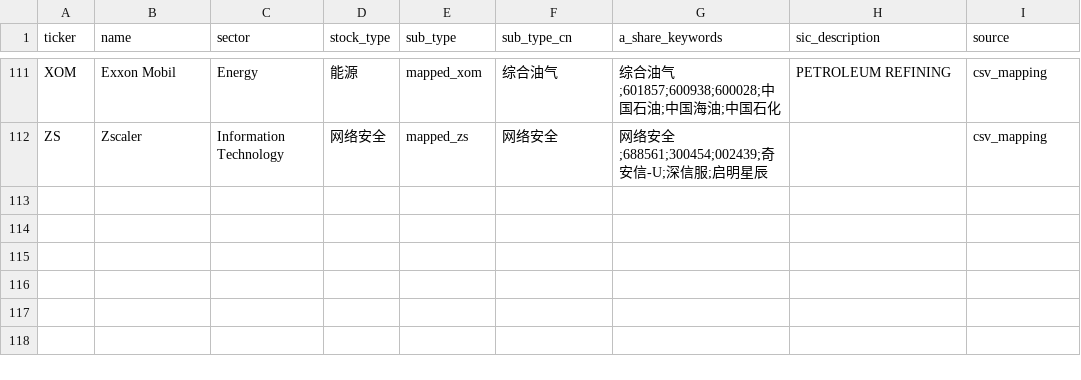
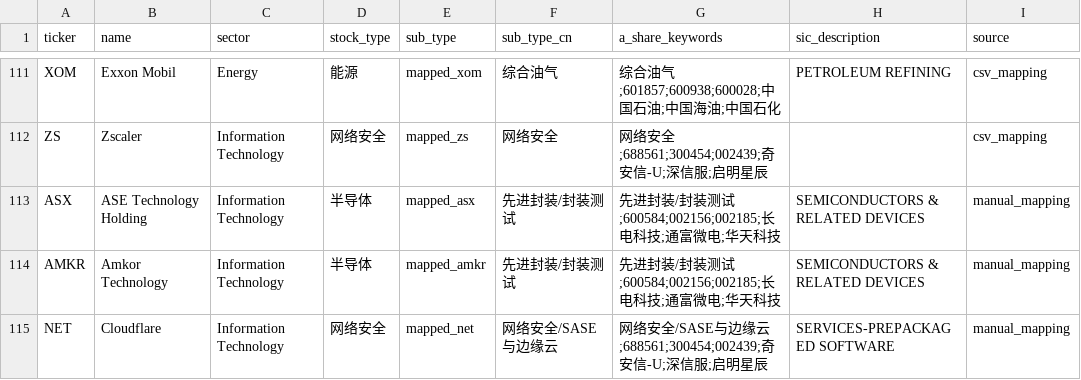
Before and after one commit to xunme1/stock_ranking, a CSV file: config/stock_subtypes.csv, drawn as a sheet; only a part is shown, gaps mark what is left out.

```diff
--- a/config/stock_subtypes.csv
+++ b/config/stock_subtypes.csv
@@ -112 +112,4 @@ XOM,Exxon Mobil,Energy,能源,mapped_xom,综合油气,综合油气;601857;600938
 ZS,Zscaler,Information Technology,网络安全,mapped_zs,网络安全,网络安全;688561;300454;002439;奇安信-U;深信服;启明星辰,,csv_mapping
+ASX,ASE Technology Holding,Information Technology,半导体,mapped_asx,先进封装/封装测试,先进封装/封装测试;600584;002156;002185;长电科技;通富微电;华天科技,SEMICONDUCTORS & RELATED DEVICES,manual_mapping
+AMKR,Amkor Technology,Information Technology,半导体,mapped_amkr,先进封装/封装测试,先进封装/封装测试;600584;002156;002185;长电科技;通富微电;华天科技,SEMICONDUCTORS & RELATED DEVICES,manual_mapping
+NET,Cloudflare,Information Technology,网络安全,mapped_net,网络安全/SASE与边缘云,网络安全/SASE与边缘云;688561;300454;002439;奇安信-U;深信服;启明星辰,SERVICES-PREPACKAGED SOFTWARE,manual_mapping
```
Also changed, not shown: config/stock_profiles.csv, config/us_a_share_peer_mapping.csv, 5 other files.
